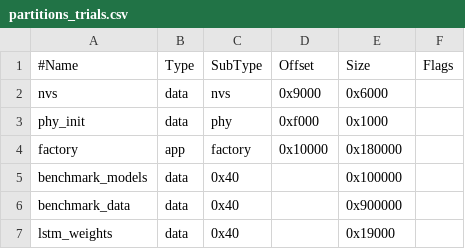
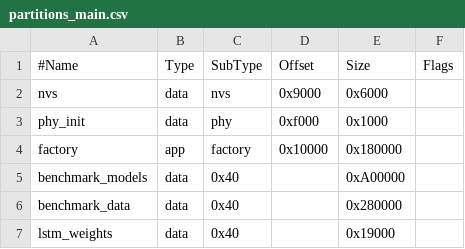
Before and after one commit to TheOneAndOnlyZestro/esp_lsl_ml, a CSV file: partitions_main.csv (was partitions_trials.csv), drawn as a sheet.

```diff
--- a/partitions_trials.csv
+++ b/partitions_main.csv
@@ -4,4 +4,4 @@ phy_init,data,phy,0xf000,0x1000,
 factory,app,factory,0x10000,0x180000,
-benchmark_models,data, 0x40,,0x100000,
-benchmark_data,data, 0x40,,0x900000,
+benchmark_models,data, 0x40,,0xA00000,
+benchmark_data,data, 0x40,,0x280000,
 lstm_weights, data, 0x40,,0x19000
```
Also changed, not shown: partitions.csv, 16 other files.
